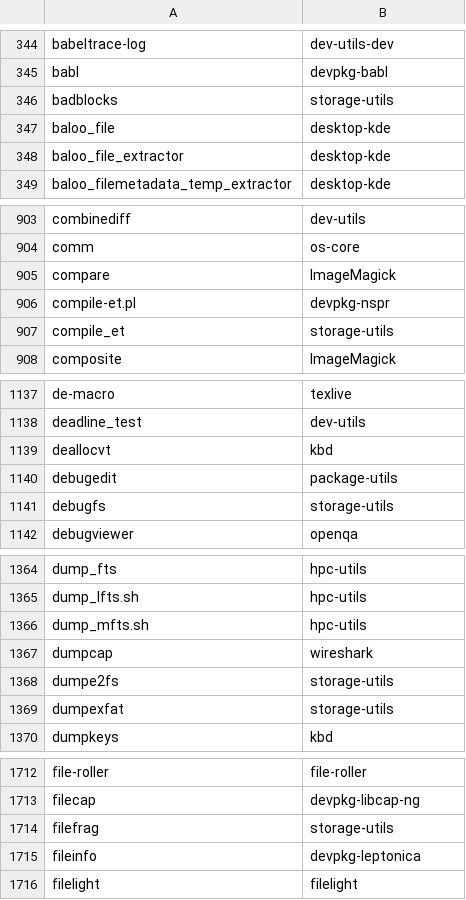
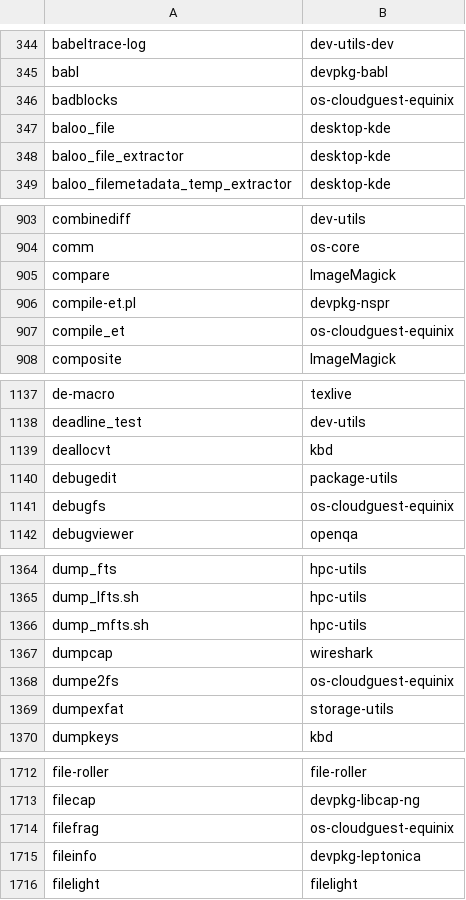
Before and after one commit to clearlinux-pkgs/cnf, a CSV file: commandlist.csv, drawn as a sheet; only a part is shown, gaps mark what is left out; the diff covers the shown part only.

```diff
--- a/commandlist.csv
+++ b/commandlist.csv
@@ -345,3 +345,3 @@ babeltrace-log	dev-utils-dev
 babl	devpkg-babl
-badblocks	storage-utils
+badblocks	os-cloudguest-equinix
 baloo_file	desktop-kde
@@ -906,3 +906,3 @@ compare	ImageMagick
 compile-et.pl	devpkg-nspr
-compile_et	storage-utils
+compile_et	os-cloudguest-equinix
 composite	ImageMagick
@@ -1140,3 +1140,3 @@ deallocvt	kbd
 debugedit	package-utils
-debugfs	storage-utils
+debugfs	os-cloudguest-equinix
 debugviewer	openqa
@@ -1367,3 +1367,3 @@ dump_mfts.sh	hpc-utils
 dumpcap	wireshark
-dumpe2fs	storage-utils
+dumpe2fs	os-cloudguest-equinix
 dumpexfat	storage-utils
@@ -1713,3 +1713,3 @@ file-roller	file-roller
 filecap	devpkg-libcap-ng
-filefrag	storage-utils
+filefrag	os-cloudguest-equinix
 fileinfo	devpkg-leptonica
```
Also changed, not shown: 1 removed row and 11 edited cells elsewhere in this file, 2 other files.
